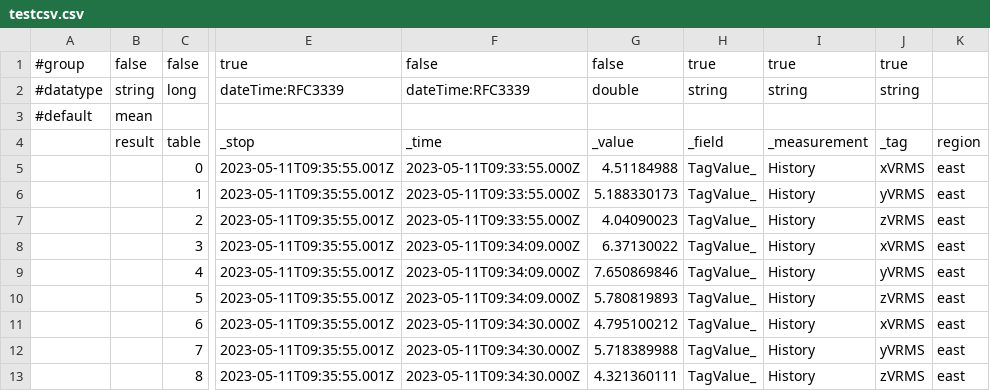
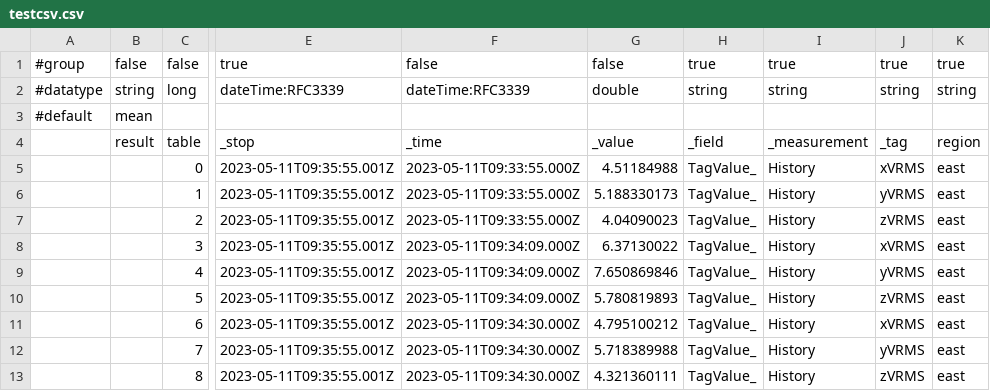
Before and after one commit to gurkanbahadir/Catering-Restaurant-Website-Design-main, a CSV file: testcsv.csv, drawn as a sheet; only a part is shown, gaps mark what is left out; the diff names each change by its address in the sheet, - before the commit and + after, or states it on an @@ line.

Commit message:
Update testcsv.csv

```diff
--- a/testcsv.csv
+++ b/testcsv.csv
-K1: (empty)
+K1: true
-K2: (empty)
+K2: string
```
